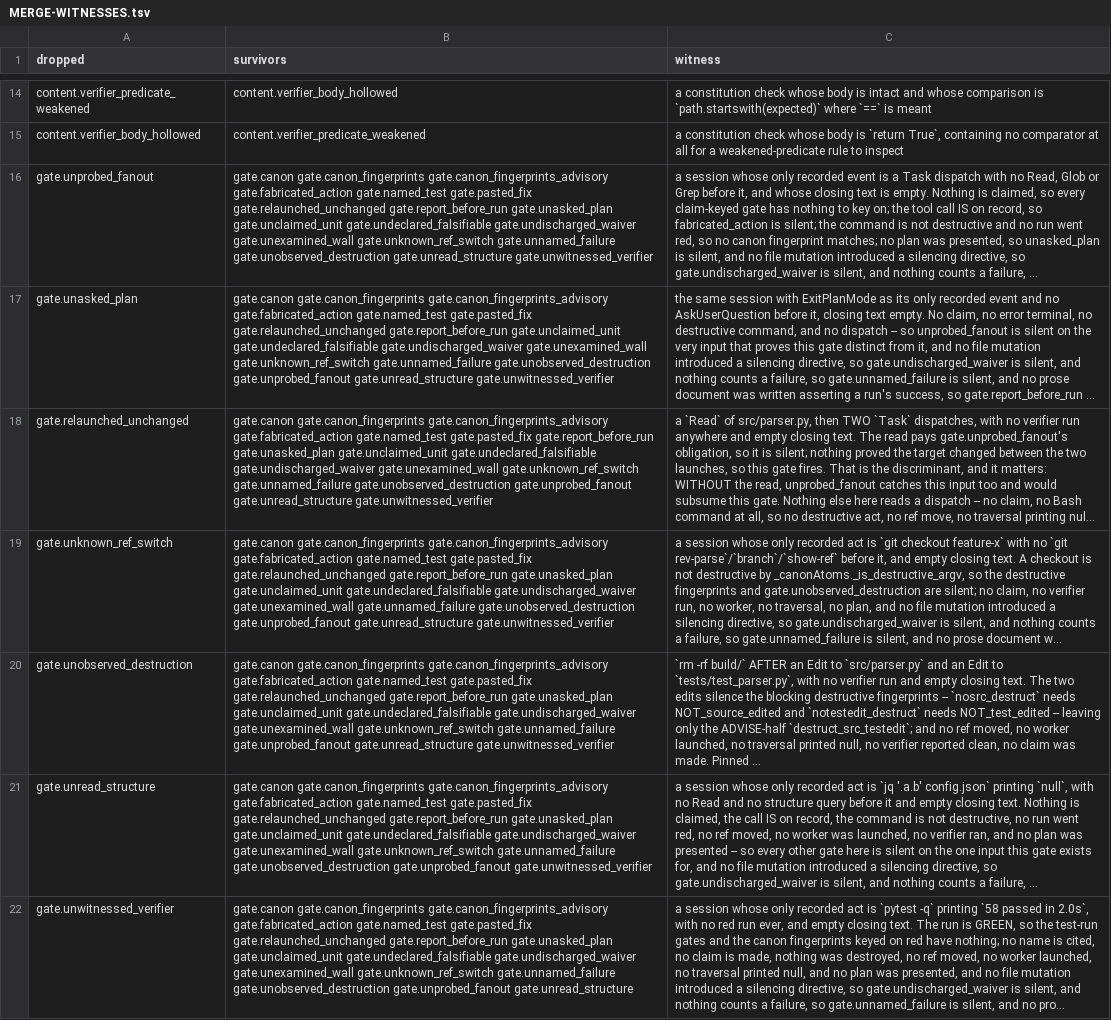
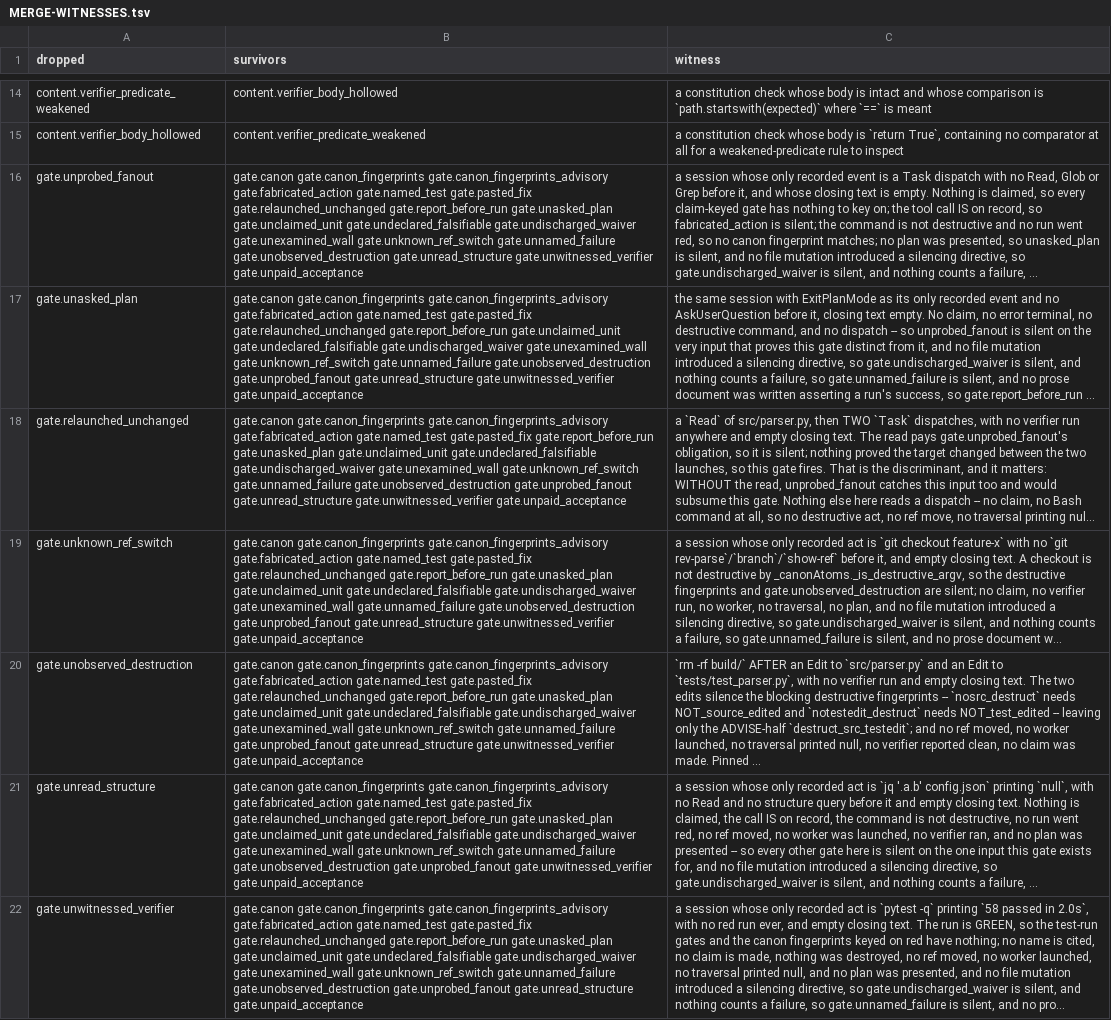
Before and after one commit to Clear-Sights/Makoto, a TSV file: docs/MERGE-WITNESSES.tsv, drawn as a sheet; only a part is shown, gaps mark what is left out; long unchanged cells end in …; the diff covers the shown part only; the diff names each change by its address in the sheet, - before the commit and + after, or states it on an @@ line.

Commit message:
Add opt-in dispatch-discipline rows: event.unbriefed_dispatch, event.unpinned_input, gate.unpaid_acceptance
Three new rows from PROPOSED-REGISTER-ROWS.md's I1/I2/I3, silent unless the working
tree's makoto.toml declares dispatch = true (core._declaredverifiers generalized to
read that key too, one parser). gate.unpaid_acceptance excludes a dispatch made
since the operator's current turn (worker may still be in flight) and takes its own
one bounce on stop_hook_active, since its BLOCK posture gets no automatic wire-level
suppression. Updates catalog counts/registers/witnesses the existing test suite pins.

```diff
--- a/docs/MERGE-WITNESSES.tsv
+++ b/docs/MERGE-WITNESSES.tsv
-B16 (survivors): …gate.unread_structure gate.unwitnessed_verifier
+B16 (survivors): …gate.unread_structure gate.unwitnessed_verifier gate.unpaid_acceptance
-B17 (survivors): …gate.unread_structure gate.unwitnessed_verifier
+B17 (survivors): …gate.unread_structure gate.unwitnessed_verifier gate.unpaid_acceptance
-B18 (survivors): …gate.unread_structure gate.unwitnessed_verifier
+B18 (survivors): …gate.unread_structure gate.unwitnessed_verifier gate.unpaid_acceptance
-B19 (survivors): …gate.unread_structure gate.unwitnessed_verifier
+B19 (survivors): …gate.unread_structure gate.unwitnessed_verifier gate.unpaid_acceptance
-B20 (survivors): …gate.unread_structure gate.unwitnessed_verifier
+B20 (survivors): …gate.unread_structure gate.unwitnessed_verifier gate.unpaid_acceptance
-B21 (survivors): …gate.unprobed_fanout gate.unwitnessed_verifier
+B21 (survivors): …gate.unprobed_fanout gate.unwitnessed_verifier gate.unpaid_acceptance
-B22 (survivors): …gate.unprobed_fanout gate.unread_structure
+B22 (survivors): …gate.unprobed_fanout gate.unread_structure gate.unpaid_acceptance
```
Also changed, not shown: 2 added rows and 5 edited cells elsewhere in this file, 14 other files.
